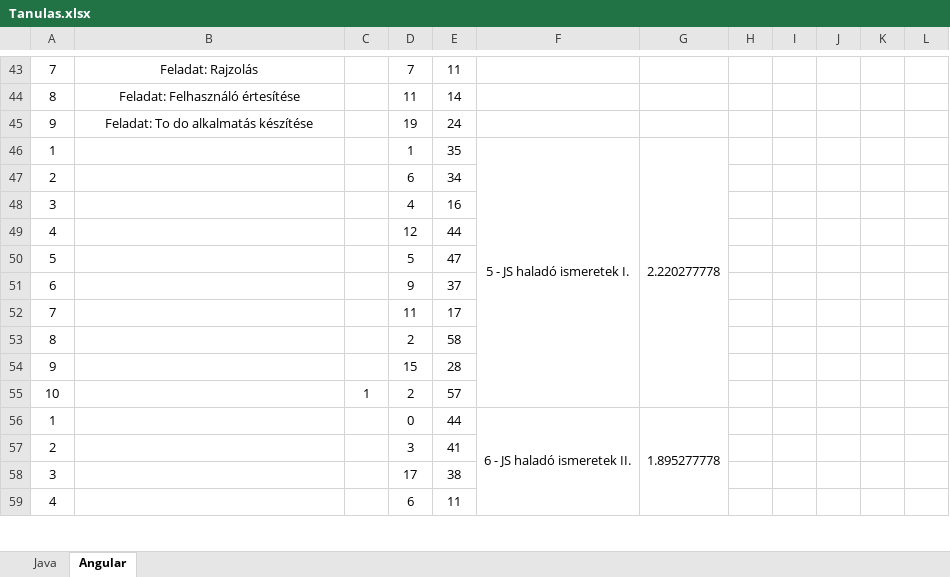
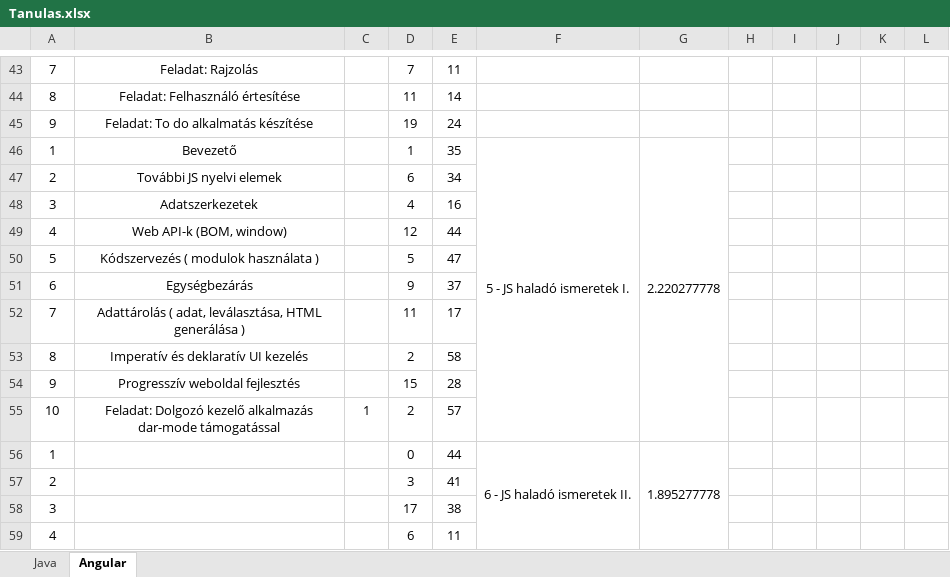
Before and after one commit to Peter9923/Danubius_Training, an Excel workbook: Tanulas.xlsx, sheet Angular, drawn as a sheet; only a part is shown, gaps mark what is left out; values as stored, in another font and other column widths than the file's, no borders; the diff names each change by its address in the sheet, - before the commit and + after, or states it on an @@ line.

Commit message:
Modul5

```diff
--- a/Tanulas.xlsx (sheet Angular)
+++ b/Tanulas.xlsx (sheet Angular)
-B46: (empty)
+B46: Bevezető
-B47: (empty)
+B47: További JS nyelvi elemek
-B48: (empty)
+B48: Adatszerkezetek
-B49: (empty)
+B49: Web API-k (BOM, window)
-B50: (empty)
+B50: Kódszervezés ( modulok használata )
-B51: (empty)
+B51: Egységbezárás
-B52: (empty)
+B52: Adattárolás ( adat, leválasztása, HTML generálása )
-B53: (empty)
+B53: Imperatív és deklaratív UI kezelés
-B54: (empty)
+B54: Progresszív weboldal fejlesztés
-B55: (empty)
+B55: Feladat: Dolgozó kezelő alkalmazás dar-mode támogatással
```
Also changed, not shown: 6 other files.
